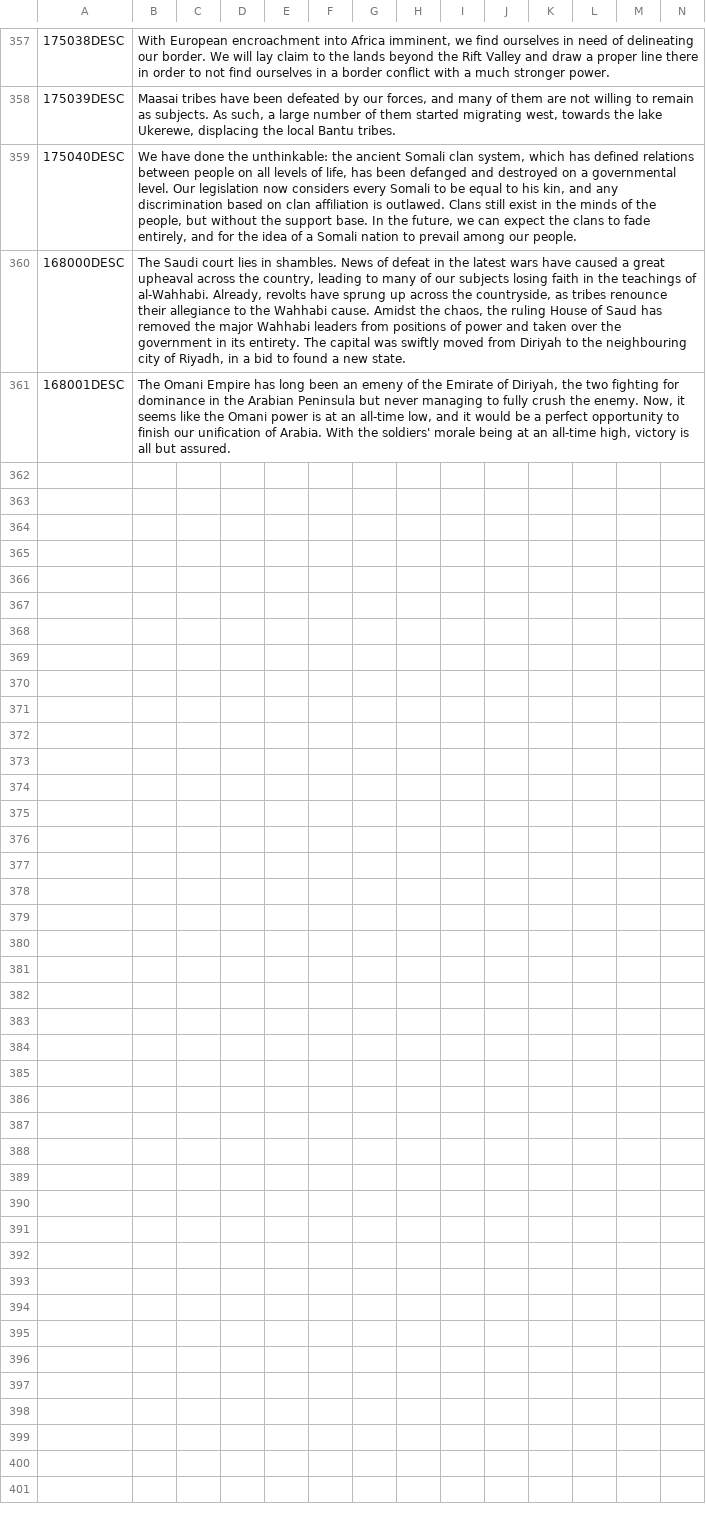
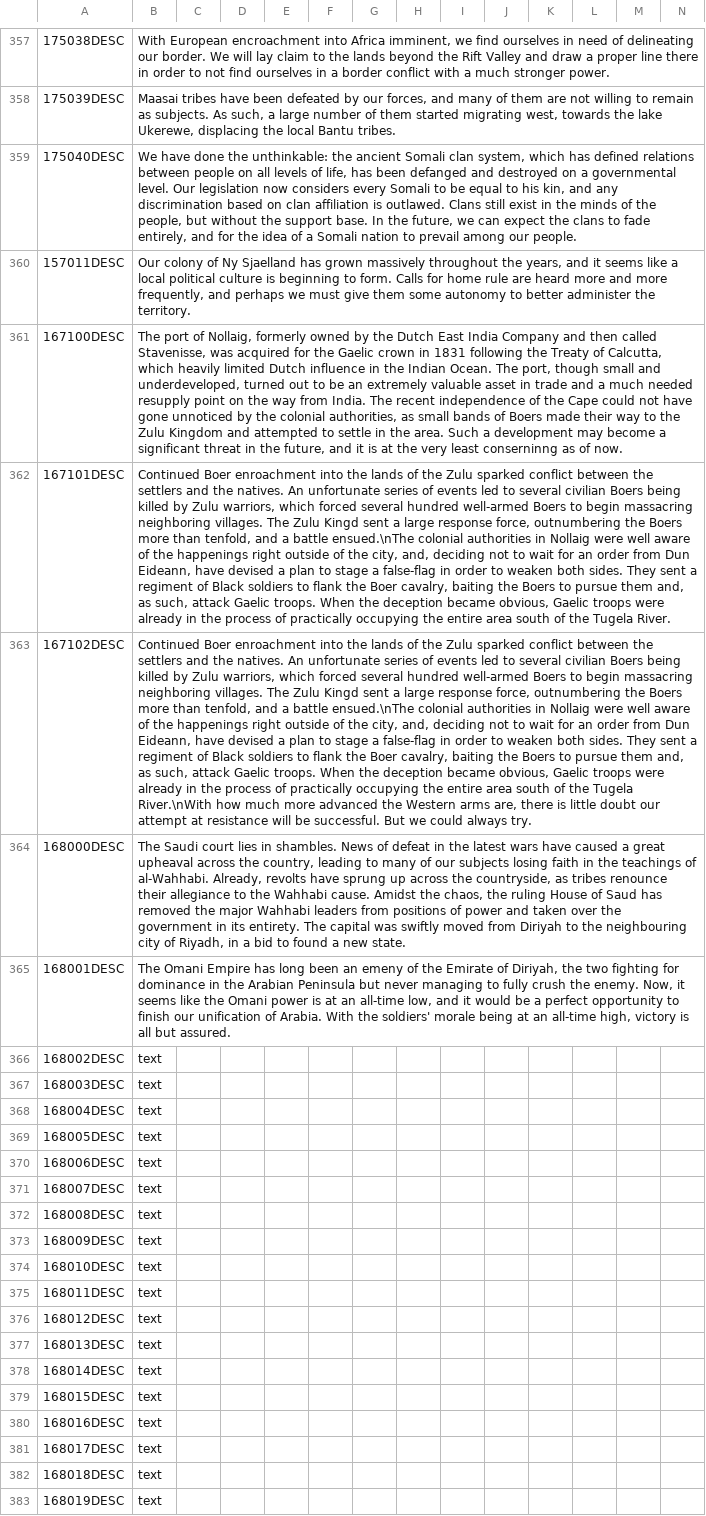
Before and after one commit to vimpelis/The-Komneniad, a CSV file: The Komneniad/localisation/Komneniad_Events.csv, drawn as a sheet; only a part is shown, gaps mark what is left out; the diff names each change by its address in the sheet, - before the commit and + after, or states it on an @@ line.

```diff
--- a/The Komneniad/localisation/Komneniad_Events.csv
+++ b/The Komneniad/localisation/Komneniad_Events.csv
+row 360: 157011DESC | Our colony of Ny Sjaelland has grown massively throughout the years, and it seems like a local political culture is beginning to form. Calls for home rule are heard more and more frequently, and perhaps we must give them some autonomy to better administer the territory.
+row 361: 167100DESC | The port of Nollaig, formerly owned by the Dutch East India Company and then called Stavenisse, was acquired for the Gaelic crown in 1831 following the Treaty of Calcutta, which heavily limited Dutch influence in the Indian Ocean. The port, though small and underdeveloped, turned out to be an extremely valuable asset in trade and a much needed resupply point on the way from India. The recent independence of the Cape could not have gone unnoticed by the colonial authorities, as small bands of Boers made their way to the Zulu Kingdom and attempted to settle in the area. Such a development may become a significant threat in the future, and it is at the very least conserninng as of now.
+row 362: 167101DESC | Continued Boer enroachment into the lands of the Zulu sparked conflict between the settlers and the natives. An unfortunate series of events led to several civilian Boers being killed by Zulu warriors, which forced several hundred well-armed Boers to begin massacring neighboring villages. The Zulu Kingd sent a large response force, outnumbering the Boers more than tenfold, and a battle ensued.\nThe colonial authorities in Nollaig were well aware of the happenings right outside of the city, and, deciding not to wait for an order from Dun Eideann, have devised a plan to stage a false-flag in order to weaken both sides. They sent a regiment of Black soldiers to flank the Boer cavalry, baiting the Boers to pursue them and, as such, attack Gaelic troops. When the deception became obvious, Gaelic troops were already in the process of practically occupying the entire area south of the Tugela River.
+row 363: 167102DESC | Continued Boer enroachment into the lands of the Zulu sparked conflict between the settlers and the natives. An unfortunate series of events led to several civilian Boers being killed by Zulu warriors, which forced several hundred well-armed Boers to begin massacring neighboring villages. The Zulu Kingd sent a large response force, outnumbering the Boers more than tenfold, and a battle ensued.\nThe colonial authorities in Nollaig were well aware of the happenings right outside of the city, and, deciding not to wait for an order from Dun Eideann, have devised a plan to stage a false-flag in order to weaken both sides. They sent a regiment of Black soldiers to flank the Boer cavalry, baiting the Boers to pursue them and, as such, attack Gaelic troops. When the deception became obvious, Gaelic troops were already in the process of practically occupying the entire area south of the Tugela River.\nWith how much more advanced the Western arms are, there is little doubt our attempt at resistance will be successful. But we could always try.
+row 366: 168002DESC | text
+row 367: 168003DESC | text
+row 368: 168004DESC | text
+row 369: 168005DESC | text
+row 370: 168006DESC | text
+row 371: 168007DESC | text
+row 372: 168008DESC | text
+row 373: 168009DESC | text
+row 374: 168010DESC | text
+row 375: 168011DESC | text
+row 376: 168012DESC | text
+row 377: 168013DESC | text
+row 378: 168014DESC | text
+row 379: 168015DESC | text
+row 380: 168016DESC | text
+row 381: 168017DESC | text
+row 382: 168018DESC | text
+row 383: 168019DESC | text
```
Also changed, not shown: The Komneniad/localisation/Komneniad_Decisions.csv, The Komneniad/localisation/Komneniad_Main.csv, 53 other files.
